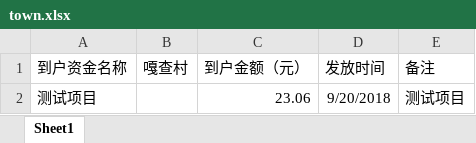
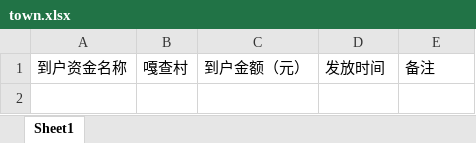
Before and after one commit to baowzh/open-gov, an Excel workbook: src/main/webapp/attached/funds/town.xlsx, sheet Sheet1, drawn as a sheet; values as stored, in another font and other column widths than the file's, no borders; the diff names each change by its address in the sheet, - before the commit and + after, or states it on an @@ line.

```diff
--- a/src/main/webapp/attached/funds/town.xlsx (sheet Sheet1)
+++ b/src/main/webapp/attached/funds/town.xlsx (sheet Sheet1)
-row 2: 测试项目 |  | 23.06 | 9/20/2018 | 测试项目
```
Also changed, not shown: src/main/webapp/attached/funds/depart.xlsx, src/main/webapp/attached/project/depart.xlsx, 35 other files.
